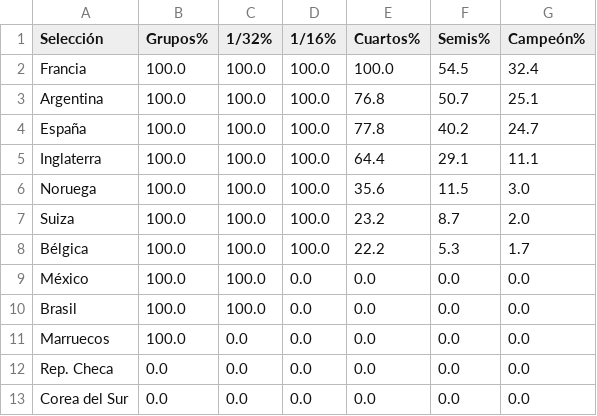
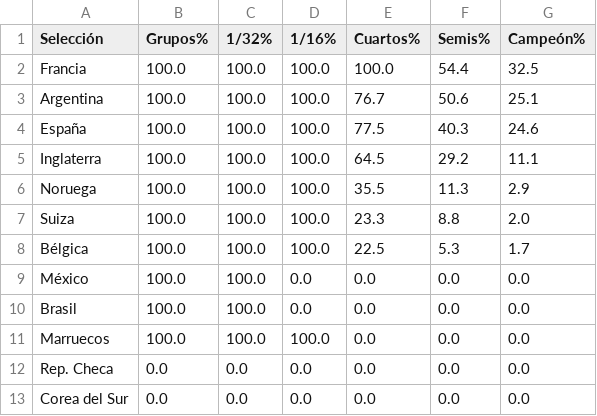
Before and after one commit to mikedataspain/mundial-elo, a CSV file: data.csv, drawn as a sheet; only a part is shown.

```diff
--- a/data.csv
+++ b/data.csv
@@ -1,12 +1,12 @@
 Selección,Grupos%,1/32%,1/16%,Cuartos%,Semis%,Campeón%
-Francia,100.0,100.0,100.0,100.0,54.5,32.4
-Argentina,100.0,100.0,100.0,76.8,50.7,25.1
-España,100.0,100.0,100.0,77.8,40.2,24.7
-Inglaterra,100.0,100.0,100.0,64.4,29.1,11.1
-Noruega,100.0,100.0,100.0,35.6,11.5,3.0
-Suiza,100.0,100.0,100.0,23.2,8.7,2.0
-Bélgica,100.0,100.0,100.0,22.2,5.3,1.7
+Francia,100.0,100.0,100.0,100.0,54.4,32.5
+Argentina,100.0,100.0,100.0,76.7,50.6,25.1
+España,100.0,100.0,100.0,77.5,40.3,24.6
+Inglaterra,100.0,100.0,100.0,64.5,29.2,11.1
+Noruega,100.0,100.0,100.0,35.5,11.3,2.9
+Suiza,100.0,100.0,100.0,23.3,8.8,2.0
+Bélgica,100.0,100.0,100.0,22.5,5.3,1.7
 México,100.0,100.0,0.0,0.0,0.0,0.0
 Brasil,100.0,100.0,0.0,0.0,0.0,0.0
-Marruecos,100.0,0.0,0.0,0.0,0.0,0.0
+Marruecos,100.0,100.0,100.0,0.0,0.0,0.0
 Rep. Checa,0.0,0.0,0.0,0.0,0.0,0.0
```
Also changed, not shown: 2 other files.
